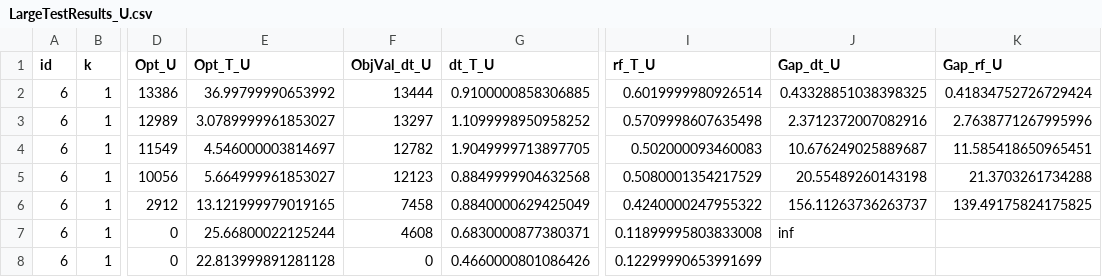
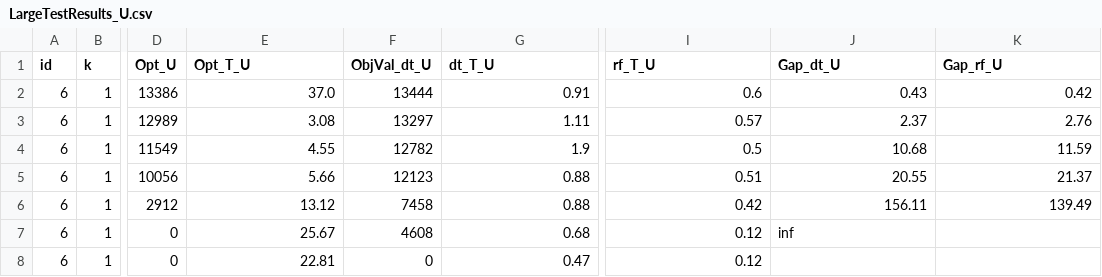
Before and after one commit to mhmoud-ashraf/ML-MFIP, a CSV file: Results/LargeTestResults_U.csv, drawn as a sheet; only a part is shown, gaps mark what is left out; the diff covers the shown part only; the diff names each change by its address in the sheet, - before the commit and + after, or states it on an @@ line.

```diff
--- a/Results/LargeTestResults_U.csv
+++ b/Results/LargeTestResults_U.csv
-E2 (Opt_T_U): 36.99799990653992
+E2 (Opt_T_U): 37.0
-G2 (dt_T_U): 0.9100000858306885
+G2 (dt_T_U): 0.91
-I2 (rf_T_U): 0.6019999980926514
+I2 (rf_T_U): 0.6
-J2 (Gap_dt_U): 0.43328851038398325
+J2 (Gap_dt_U): 0.43
-K2 (Gap_rf_U): 0.41834752726729424
+K2 (Gap_rf_U): 0.42
-E3 (Opt_T_U): 3.0789999961853027
+E3 (Opt_T_U): 3.08
-G3 (dt_T_U): 1.1099998950958252
+G3 (dt_T_U): 1.11
-I3 (rf_T_U): 0.5709998607635498
+I3 (rf_T_U): 0.57
-J3 (Gap_dt_U): 2.3712372007082916
+J3 (Gap_dt_U): 2.37
-K3 (Gap_rf_U): 2.7638771267995996
+K3 (Gap_rf_U): 2.76
-E4 (Opt_T_U): 4.546000003814697
+E4 (Opt_T_U): 4.55
-G4 (dt_T_U): 1.9049999713897705
+G4 (dt_T_U): 1.9
-I4 (rf_T_U): 0.502000093460083
+I4 (rf_T_U): 0.5
-J4 (Gap_dt_U): 10.676249025889687
+J4 (Gap_dt_U): 10.68
-K4 (Gap_rf_U): 11.585418650965451
+K4 (Gap_rf_U): 11.59
-E5 (Opt_T_U): 5.664999961853027
+E5 (Opt_T_U): 5.66
-G5 (dt_T_U): 0.8849999904632568
+G5 (dt_T_U): 0.88
-I5 (rf_T_U): 0.5080001354217529
+I5 (rf_T_U): 0.51
-J5 (Gap_dt_U): 20.55489260143198
+J5 (Gap_dt_U): 20.55
-K5 (Gap_rf_U): 21.3703261734288
+K5 (Gap_rf_U): 21.37
-E6 (Opt_T_U): 13.121999979019165
+E6 (Opt_T_U): 13.12
-G6 (dt_T_U): 0.8840000629425049
+G6 (dt_T_U): 0.88
-I6 (rf_T_U): 0.4240000247955322
+I6 (rf_T_U): 0.42
-J6 (Gap_dt_U): 156.11263736263737
+J6 (Gap_dt_U): 156.11
-K6 (Gap_rf_U): 139.49175824175825
+K6 (Gap_rf_U): 139.49
-E7 (Opt_T_U): 25.66800022125244
+E7 (Opt_T_U): 25.67
-G7 (dt_T_U): 0.6830000877380371
+G7 (dt_T_U): 0.68
-I7 (rf_T_U): 0.11899995803833008
+I7 (rf_T_U): 0.12
-E8 (Opt_T_U): 22.813999891281128
+E8 (Opt_T_U): 22.81
-G8 (dt_T_U): 0.4660000801086426
+G8 (dt_T_U): 0.47
-I8 (rf_T_U): 0.12299990653991699
+I8 (rf_T_U): 0.12
```
Also changed, not shown: 88 edited cells elsewhere in this file, Results/LargeSummary_U.csv, Results/LargeTestResults_.csv, 4 other files.
